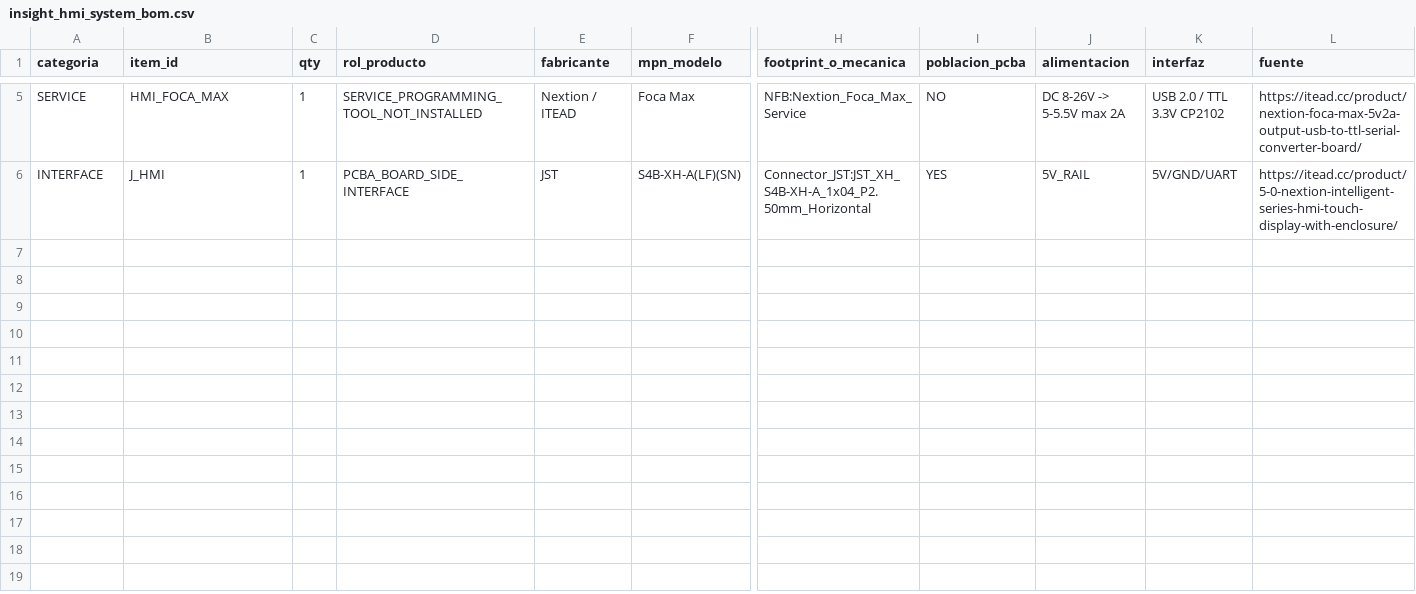
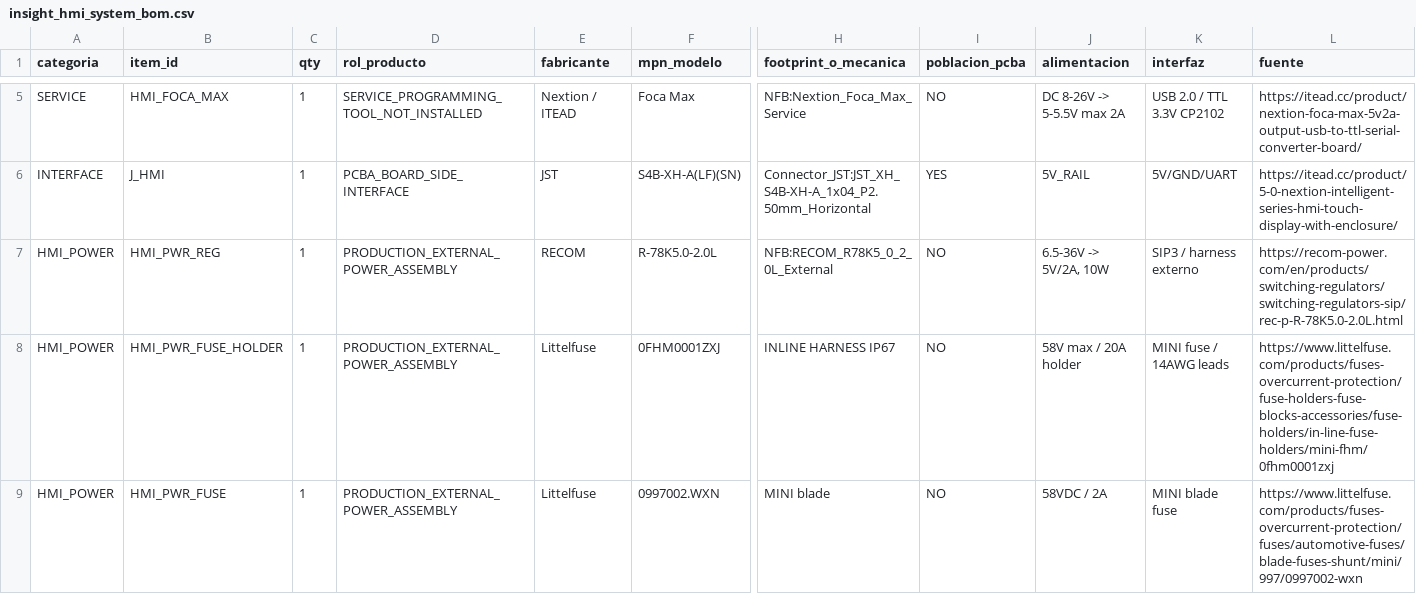
Before and after one commit to Nhilson73/NFB_Insight_PCBA_v2, a CSV file: bom/insight_hmi_system_bom.csv, drawn as a sheet; only a part is shown, gaps mark what is left out; rows hold the shown columns only; the diff names each change by its address in the sheet, - before the commit and + after, or states it on an @@ line.

```diff
--- a/bom/insight_hmi_system_bom.csv
+++ b/bom/insight_hmi_system_bom.csv
+row 7: HMI_POWER | HMI_PWR_REG | 1 | PRODUCTION_EXTERNAL_POWER_ASSEMBLY | RECOM | R-78K5.0-2.0L | NFB:RECOM_R78K5_0_2_0L_External | NO | 6.5-36V -> 5V/2A, 10W | SIP3 / harness externo | https://recom-power.com/en/products/switching-regulators/switching-regulators-sip/rec-p-R-78K5.0-2.0L.html
+row 8: HMI_POWER | HMI_PWR_FUSE_HOLDER | 1 | PRODUCTION_EXTERNAL_POWER_ASSEMBLY | Littelfuse | 0FHM0001ZXJ | INLINE HARNESS IP67 | NO | 58V max / 20A holder | MINI fuse / 14AWG leads | https://www.littelfuse.com/products/fuses-overcurrent-protection/fuse-holders-fuse-blocks-accessories/fuse-holders/in-line-fuse-holders/mini-fhm/0fhm0001zxj
+row 9: HMI_POWER | HMI_PWR_FUSE | 1 | PRODUCTION_EXTERNAL_POWER_ASSEMBLY | Littelfuse | 0997002.WXN | MINI blade | NO | 58VDC / 2A | MINI blade fuse | https://www.littelfuse.com/products/fuses-overcurrent-protection/fuses/automotive-fuses/blade-fuses-shunt/mini/997/0997002-wxn
```
Also changed, not shown: bom/insight_z2_production_bom.csv, 16 other files.
